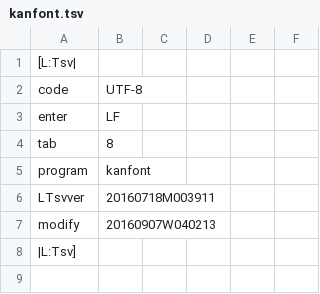
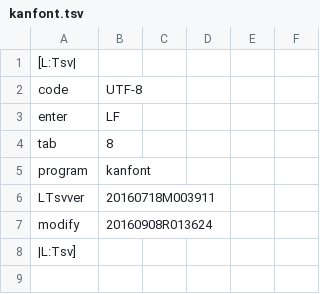
Before and after one commit to ooblog/LTsv10kanedit, a TSV file: kanfont.tsv, drawn as a sheet; only a part is shown.

```diff
--- a/kanfont.tsv
+++ b/kanfont.tsv
@@ -6,3 +6,3 @@ program	kanfont
 LTsvver	20160718M003911
-modify	20160907W040213
+modify	20160908R013624
 |L:Tsv]
```
Also changed, not shown: LTsv/LTsv_kbd.tsv, LTsv/kanglyph.tsv, 4 other files.
